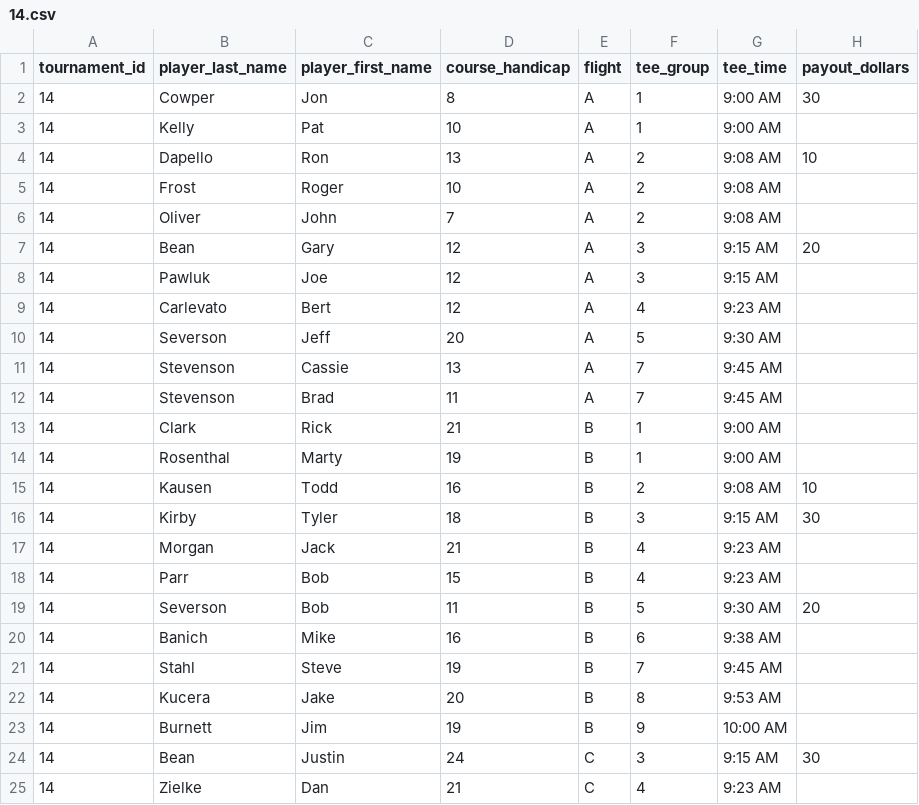
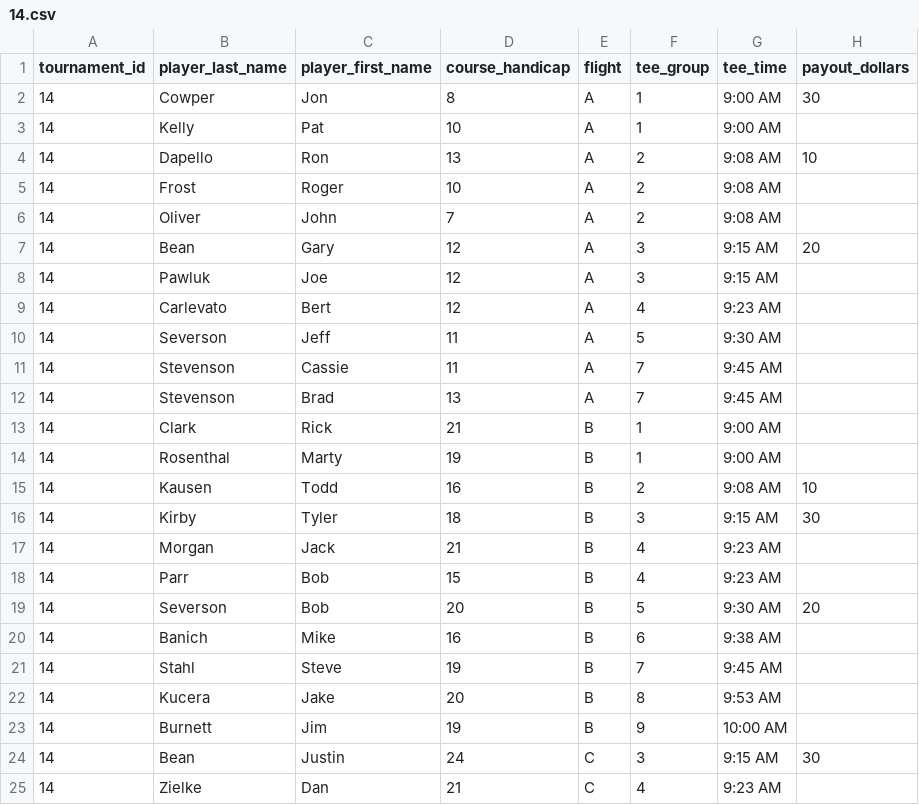
Before and after one commit to ryany1004/ezgolfleague, a CSV file: lib/import_data/14.csv, drawn as a sheet; only a part is shown; the diff names each change by its address in the sheet, - before the commit and + after, or states it on an @@ line.

Commit message:
update tournament 14

```diff
--- a/lib/import_data/14.csv
+++ b/lib/import_data/14.csv
-D10 (course_handicap): 20
+D10 (course_handicap): 11
-D11 (course_handicap): 13
+D11 (course_handicap): 11
-D12 (course_handicap): 11
+D12 (course_handicap): 13
-D19 (course_handicap): 11
+D19 (course_handicap): 20
```
